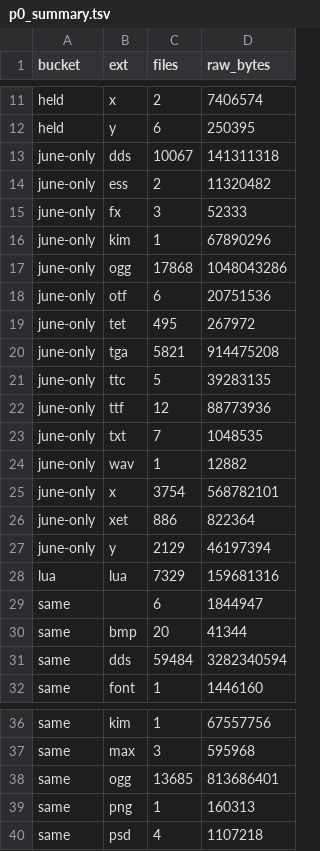
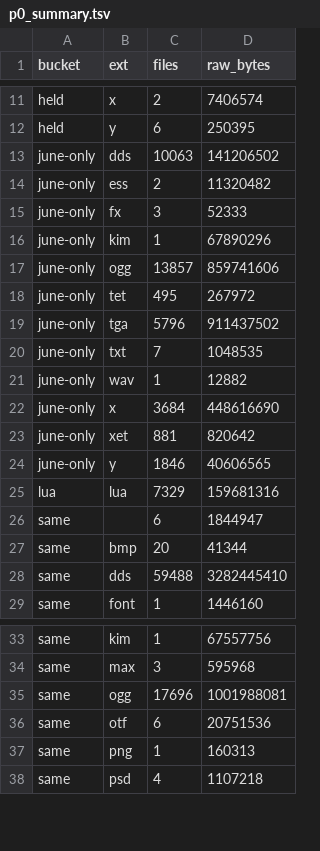
Before and after one commit to pftmclub/els0114_luciel, a TSV file: june2017_re/p0_summary.tsv, drawn as a sheet; only a part is shown, gaps mark what is left out; the diff covers the shown part only.

```diff
--- a/june2017_re/p0_summary.tsv
+++ b/june2017_re/p0_summary.tsv
@@ -12,3 +12,3 @@ held	x	2	7406574
 held	y	6	250395
-june-only	dds	10067	141311318
+june-only	dds	10063	141206502
 june-only	ess	2	11320482
@@ -16,13 +16,10 @@ june-only	fx	3	52333
 june-only	kim	1	67890296
-june-only	ogg	17868	1048043286
-june-only	otf	6	20751536
+june-only	ogg	13857	859741606
 june-only	tet	495	267972
-june-only	tga	5821	914475208
-june-only	ttc	5	39283135
-june-only	ttf	12	88773936
+june-only	tga	5796	911437502
 june-only	txt	7	1048535
 june-only	wav	1	12882
-june-only	x	3754	568782101
-june-only	xet	886	822364
-june-only	y	2129	46197394
+june-only	x	3684	448616690
+june-only	xet	881	820642
+june-only	y	1846	40606565
 lua	lua	7329	159681316
@@ -30,3 +27,3 @@ same		6	1844947
 same	bmp	20	41344
-same	dds	59484	3282340594
+same	dds	59488	3282445410
 same	font	1	1446160
@@ -37,3 +34,4 @@ same	kim	1	67557756
 same	max	3	595968
-same	ogg	13685	813686401
+same	ogg	17696	1001988081
+same	otf	6	20751536
 same	png	1	160313
```
Also changed, not shown: 12 edited cells elsewhere in this file, june2017_re/p0_delta_summary.tsv, june2017_re/p0_waves.tsv, 6 other files.
